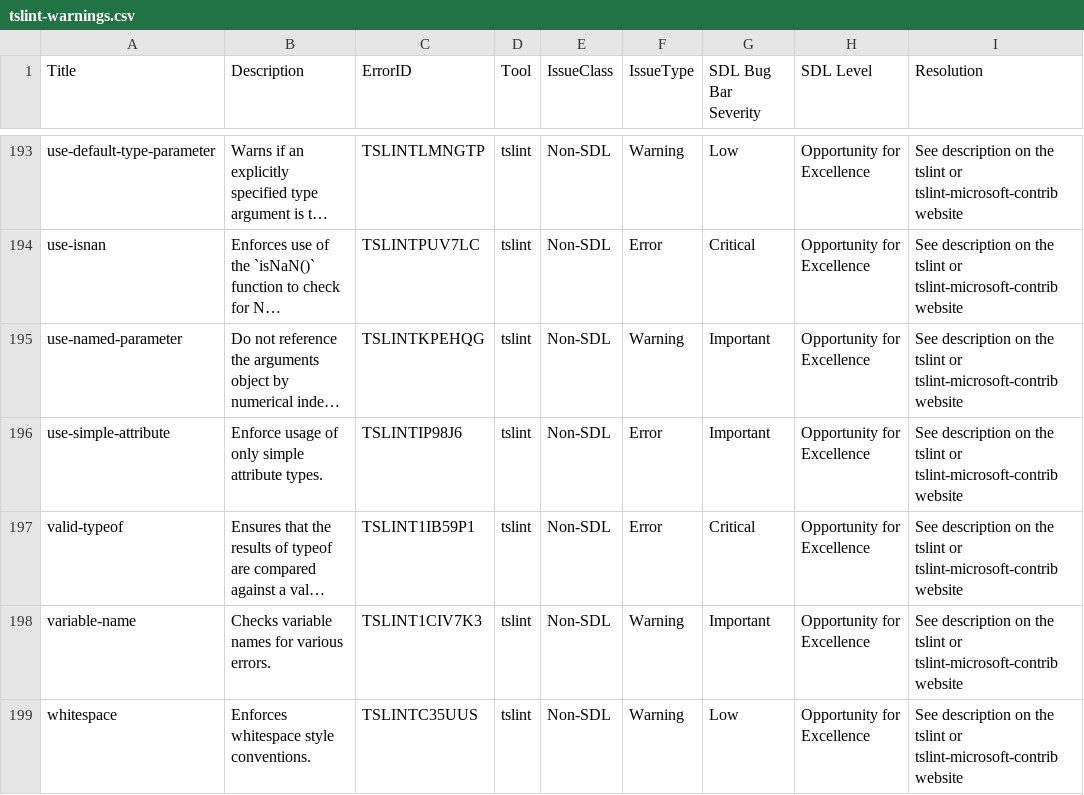
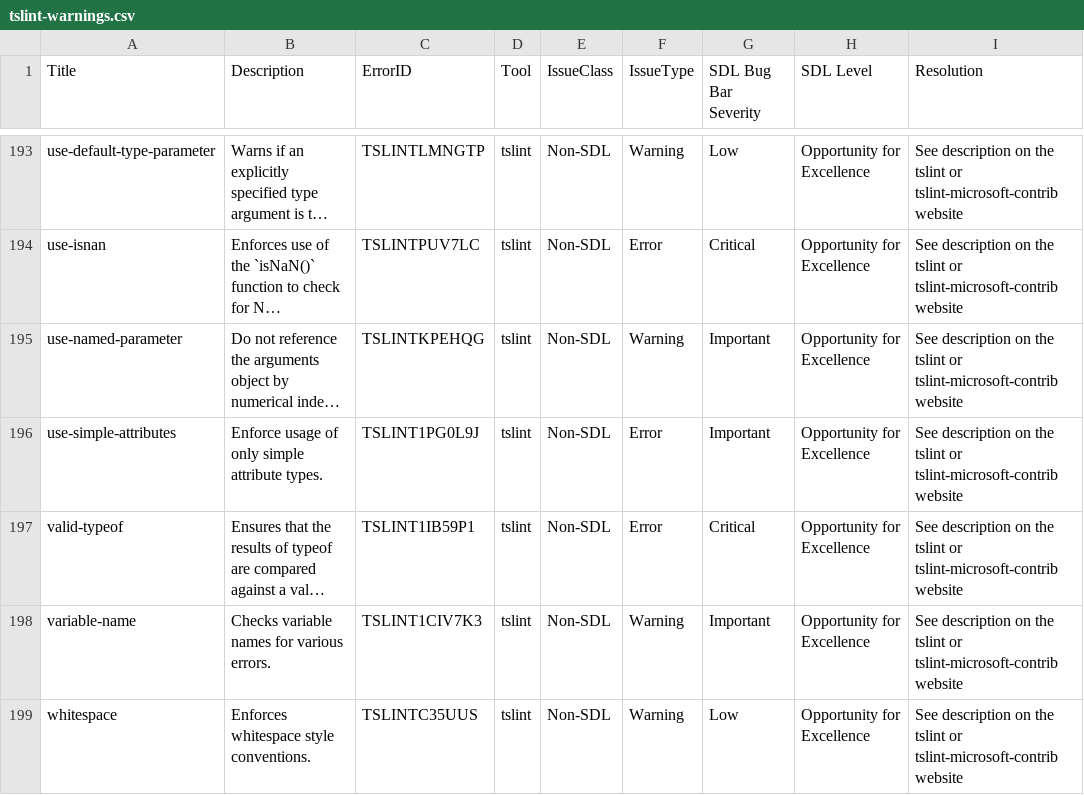
Before and after one commit to microsoft/tslint-microsoft-contrib, a CSV file: tslint-warnings.csv, drawn as a sheet; only a part is shown, gaps mark what is left out; long unchanged cells end in …; the diff names each change by its address in the sheet, - before the commit and + after, or states it on an @@ line.

```diff
--- a/tslint-warnings.csv
+++ b/tslint-warnings.csv
-A196 (Title): use-simple-attribute
+A196 (Title): use-simple-attributes
-C196 (ErrorID): TSLINTIP98J6
+C196 (ErrorID): TSLINT1PG0L9J
```
Also changed, not shown: 5 other files.
